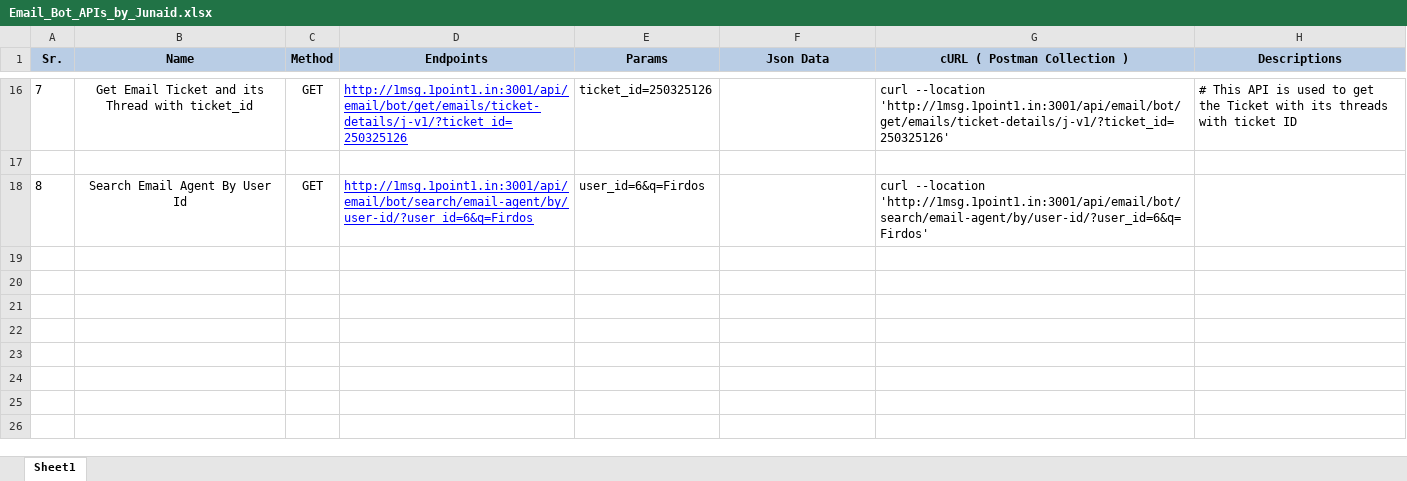
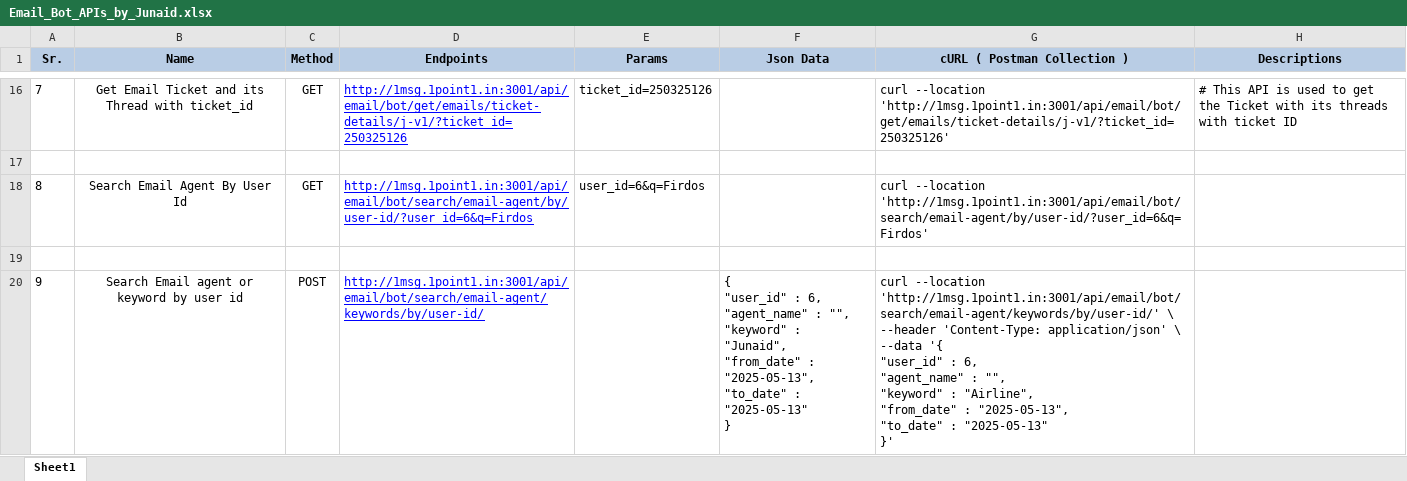
Before and after one commit to junaid982/BotHub_APIs, an Excel workbook: Email_Bot_APIs_by_Junaid.xlsx, sheet Sheet1, drawn as a sheet; only a part is shown, gaps mark what is left out; values as stored, in another font and other column widths than the file's, no borders; ↵ is a line break in a cell; the diff names each change by its address in the sheet, - before the commit and + after, or states it on an @@ line.

Commit message:
Added Email Search Agent and keyword with data api

```diff
--- a/Email_Bot_APIs_by_Junaid.xlsx (sheet Sheet1)
+++ b/Email_Bot_APIs_by_Junaid.xlsx (sheet Sheet1)
+row 19: (empty)
+row 20: 9 | Search Email agent or keyword by user id | POST | http://1msg.1point1.in:3001/api/email/bot/search/email-agent/keywords/by/user-id/ |  | { ↵ "user_id" : 6, ↵ "agent_name" : "", ↵ "keyword" : "Junaid", ↵ "from_date" : "2025-05-13", ↵ "to_date" : "2025-05-13" ↵ } | curl --location 'http://1msg.1point1.in:3001/api/email/bot/search/email-agent/keywords/by/user-id/' \ ↵ --header 'Content-Type: application/json' \ ↵ --data '{ ↵ "user_id" : 6, ↵ "agent_name" : "", ↵ "keyword" : "Airline", ↵ "from_date" : "2025-05-13", ↵ "to_date" : "2025-05-13" ↵ }'
```
